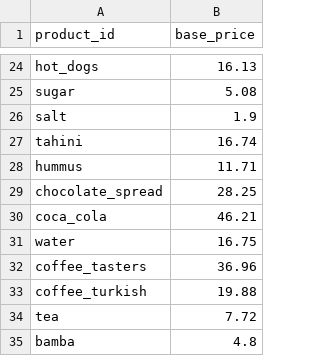
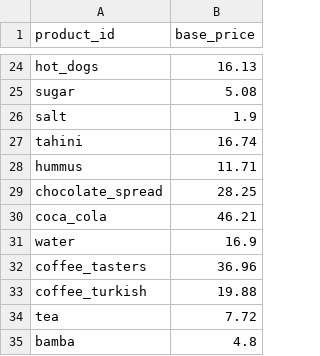
Before and after one commit to samueldratwa-TG/tsarchan-web, a CSV file: public/data/base_prices.csv, drawn as a sheet; only a part is shown, gaps mark what is left out.

```diff
--- a/public/data/base_prices.csv
+++ b/public/data/base_prices.csv
@@ -30,3 +30,3 @@ chocolate_spread,28.25
 coca_cola,46.21
-water,16.75
+water,16.9
 coffee_tasters,36.96
```
Also changed, not shown: public/data/daily_prices.csv, public/data/index.csv, 12 other files.
